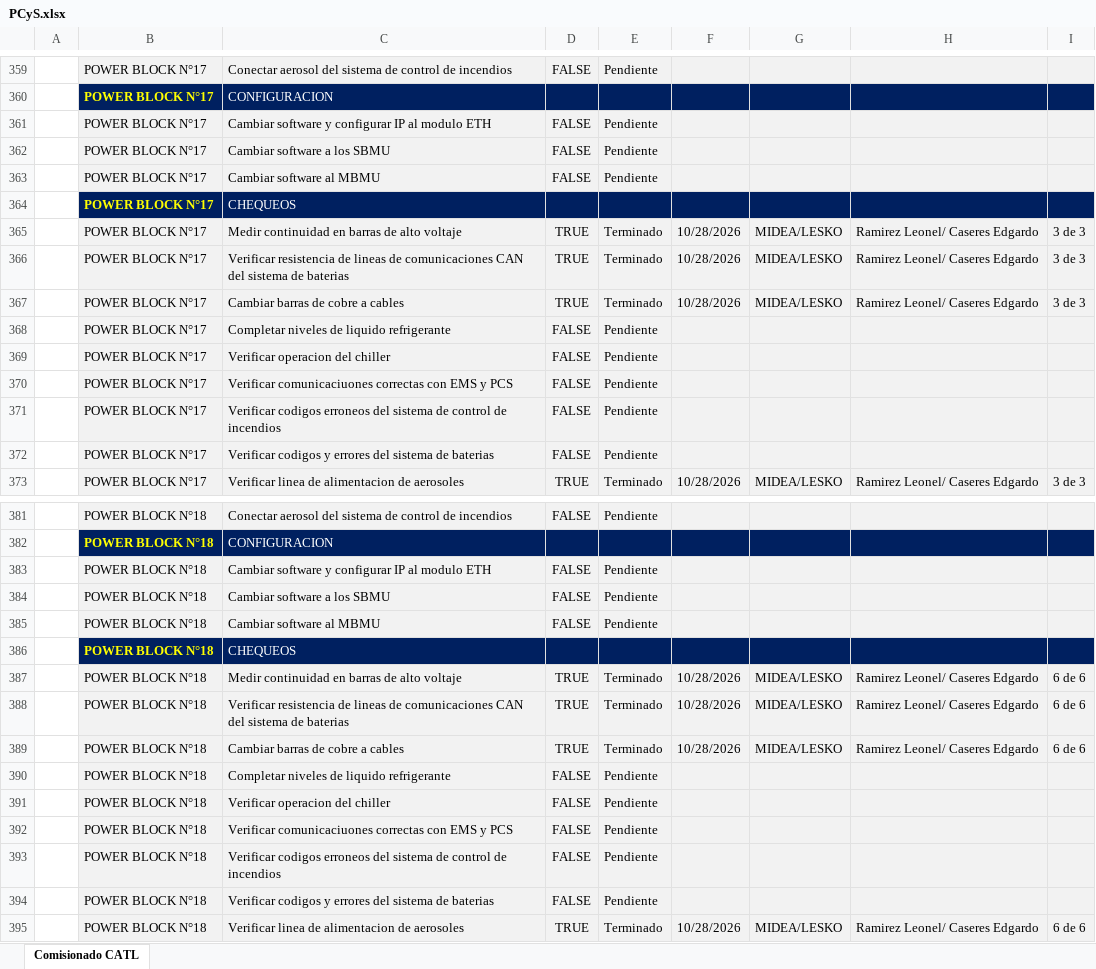
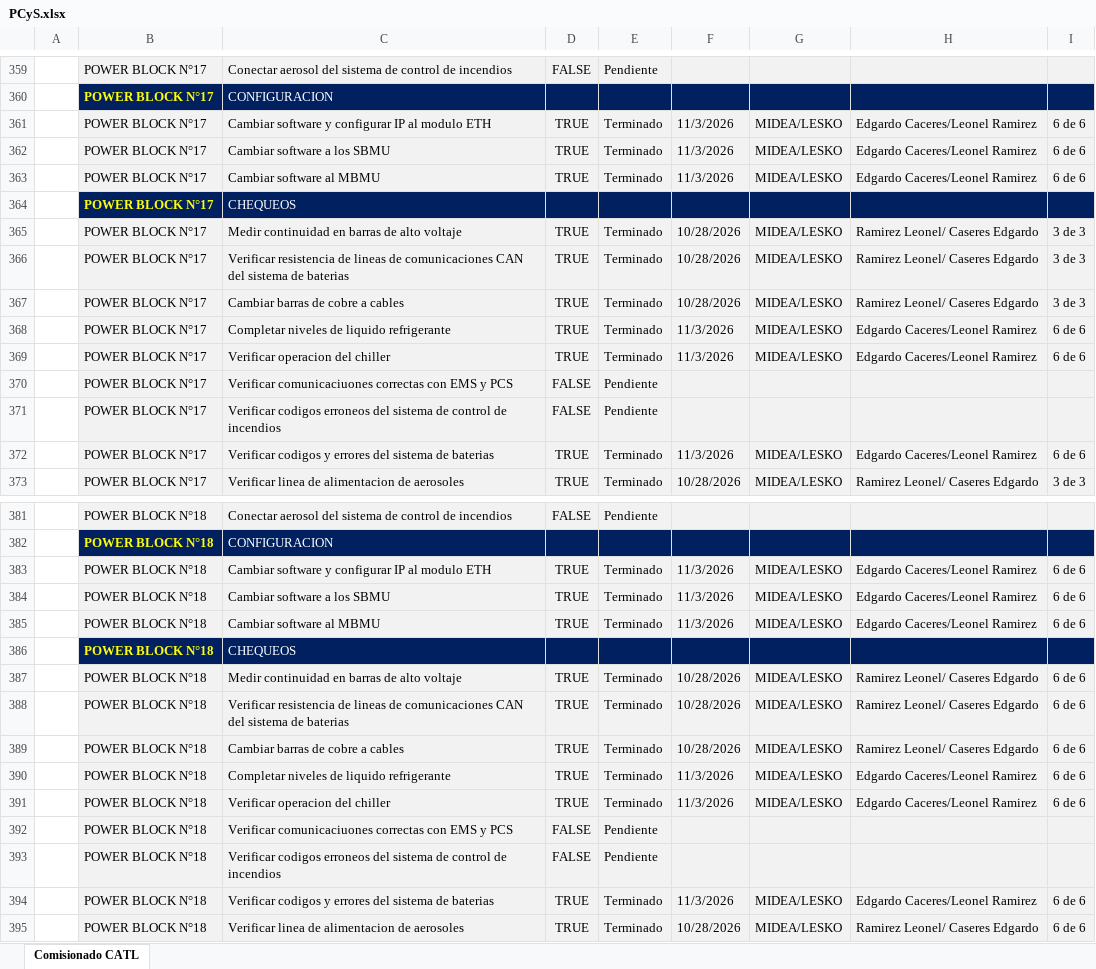
Before and after one commit to jgabrielaraya73-ale/COMM-NP-CATL-BESS, an Excel workbook: public/PCyS.xlsx, sheet Comisionado CATL, drawn as a sheet; only a part is shown, gaps mark what is left out; values as stored, in another font and other column widths than the file's, no borders; conditional formats and table styles not drawn; removed rows and columns are numbered as before the commit, all else as after; the diff covers the shown part only; the diff names each change by its address in the sheet, - before the commit and + after, or states it on an @@ line.

```diff
--- a/public/PCyS.xlsx (sheet Comisionado CATL)
+++ b/public/PCyS.xlsx (sheet Comisionado CATL)
-row 361:  | POWER BLOCK N°17 | Cambiar software y configurar IP al modulo ETH | FALSE | Pendiente
-row 362:  | POWER BLOCK N°17 | Cambiar software a los SBMU | FALSE | Pendiente
-row 363:  | POWER BLOCK N°17 | Cambiar software al MBMU | FALSE | Pendiente
+row 361:  | POWER BLOCK N°17 | Cambiar software y configurar IP al modulo ETH | TRUE | Terminado | 11/3/2026 | MIDEA/LESKO | Edgardo Caceres/Leonel Ramirez | 6 de 6
+row 362:  | POWER BLOCK N°17 | Cambiar software a los SBMU | TRUE | Terminado | 11/3/2026 | MIDEA/LESKO | Edgardo Caceres/Leonel Ramirez | 6 de 6
+row 363:  | POWER BLOCK N°17 | Cambiar software al MBMU | TRUE | Terminado | 11/3/2026 | MIDEA/LESKO | Edgardo Caceres/Leonel Ramirez | 6 de 6
-row 368:  | POWER BLOCK N°17 | Completar niveles de liquido refrigerante | FALSE | Pendiente
-row 369:  | POWER BLOCK N°17 | Verificar operacion del chiller | FALSE | Pendiente
+row 368:  | POWER BLOCK N°17 | Completar niveles de liquido refrigerante | TRUE | Terminado | 11/3/2026 | MIDEA/LESKO | Edgardo Caceres/Leonel Ramirez | 6 de 6
+row 369:  | POWER BLOCK N°17 | Verificar operacion del chiller | TRUE | Terminado | 11/3/2026 | MIDEA/LESKO | Edgardo Caceres/Leonel Ramirez | 6 de 6
-row 372:  | POWER BLOCK N°17 | Verificar codigos y errores del sistema de baterias | FALSE | Pendiente
+row 372:  | POWER BLOCK N°17 | Verificar codigos y errores del sistema de baterias | TRUE | Terminado | 11/3/2026 | MIDEA/LESKO | Edgardo Caceres/Leonel Ramirez | 6 de 6
-row 383:  | POWER BLOCK N°18 | Cambiar software y configurar IP al modulo ETH | FALSE | Pendiente
-row 384:  | POWER BLOCK N°18 | Cambiar software a los SBMU | FALSE | Pendiente
-row 385:  | POWER BLOCK N°18 | Cambiar software al MBMU | FALSE | Pendiente
+row 383:  | POWER BLOCK N°18 | Cambiar software y configurar IP al modulo ETH | TRUE | Terminado | 11/3/2026 | MIDEA/LESKO | Edgardo Caceres/Leonel Ramirez | 6 de 6
+row 384:  | POWER BLOCK N°18 | Cambiar software a los SBMU | TRUE | Terminado | 11/3/2026 | MIDEA/LESKO | Edgardo Caceres/Leonel Ramirez | 6 de 6
+row 385:  | POWER BLOCK N°18 | Cambiar software al MBMU | TRUE | Terminado | 11/3/2026 | MIDEA/LESKO | Edgardo Caceres/Leonel Ramirez | 6 de 6
-row 390:  | POWER BLOCK N°18 | Completar niveles de liquido refrigerante | FALSE | Pendiente
-row 391:  | POWER BLOCK N°18 | Verificar operacion del chiller | FALSE | Pendiente
+row 390:  | POWER BLOCK N°18 | Completar niveles de liquido refrigerante | TRUE | Terminado | 11/3/2026 | MIDEA/LESKO | Edgardo Caceres/Leonel Ramirez | 6 de 6
+row 391:  | POWER BLOCK N°18 | Verificar operacion del chiller | TRUE | Terminado | 11/3/2026 | MIDEA/LESKO | Edgardo Caceres/Leonel Ramirez | 6 de 6
-row 394:  | POWER BLOCK N°18 | Verificar codigos y errores del sistema de baterias | FALSE | Pendiente
+row 394:  | POWER BLOCK N°18 | Verificar codigos y errores del sistema de baterias | TRUE | Terminado | 11/3/2026 | MIDEA/LESKO | Edgardo Caceres/Leonel Ramirez | 6 de 6
```
Also changed, not shown: 72 added rows, 72 removed rows and 21 edited cells elsewhere in this sheet.
